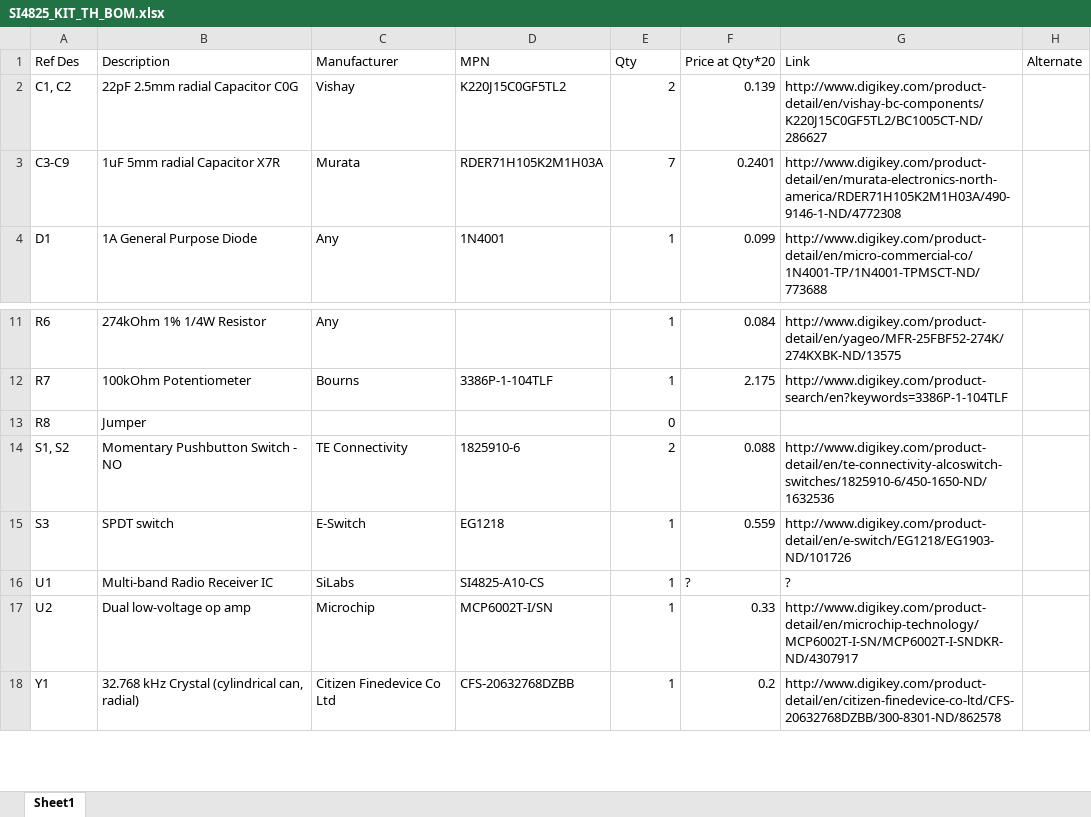
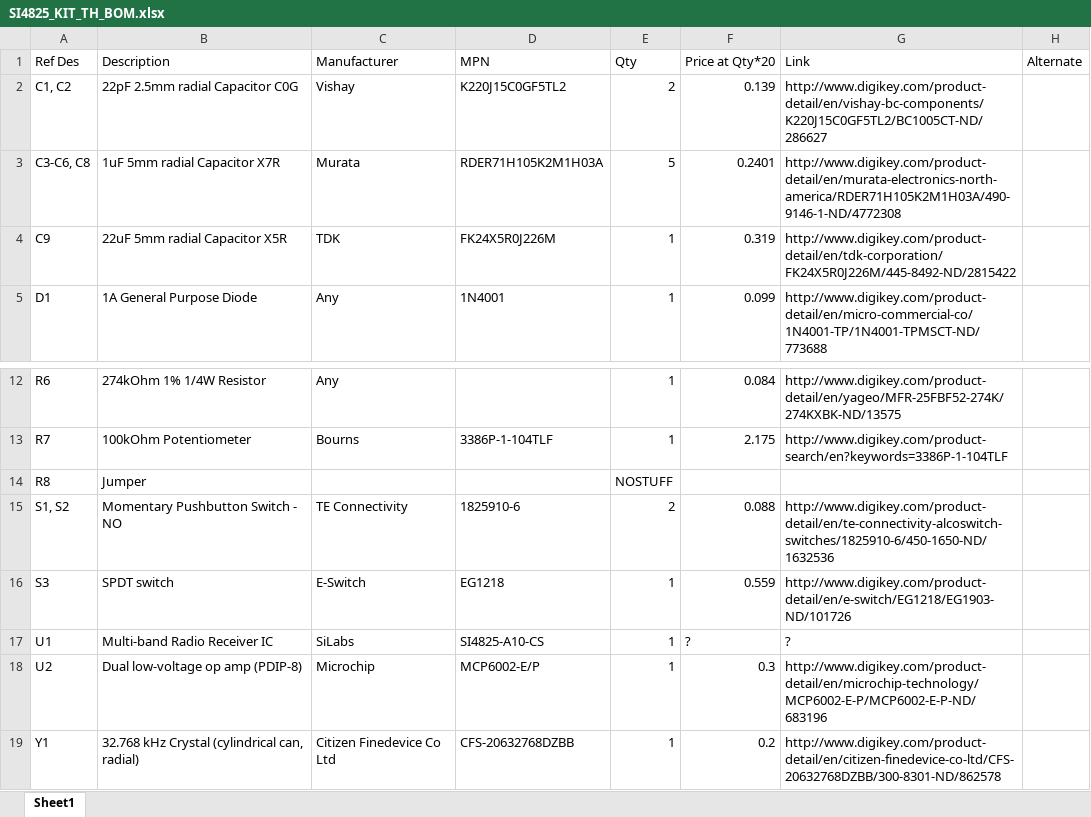
Before and after one commit to gabebuckmaster/Si4825-AM-FM-Radio-Kit-TH, an Excel workbook: SI4825_KIT_TH_BOM.xlsx, sheet Sheet1, drawn as a sheet; only a part is shown, gaps mark what is left out; values as stored, in another font and other column widths than the file's, no borders; addresses are those after the commit; the diff names each change by its address in the sheet, - before the commit and + after, or states it on an @@ line.

Commit message:
Fixed issues discovered in first build
- fixed potentiometer footprint
- bigger strain relief holes: .1” to .15”
- changed U2 (op amp) to through hole version
- changed value of C9 (AC coupling capacitor) to 22uF in BOM and
schematic
- Removed R8 (jumper to bypass op amp)
- Regenerated gerbers, jpg previews, and pdf of schematic

```diff
--- a/SI4825_KIT_TH_BOM.xlsx (sheet Sheet1)
+++ b/SI4825_KIT_TH_BOM.xlsx (sheet Sheet1)
-A3 (Ref Des): C3-C9
+A3 (Ref Des): C3-C6, C8
-E3 (Qty): 7
+E3 (Qty): 5
+row 4: C9 | 22uF 5mm radial Capacitor X5R | TDK | FK24X5R0J226M | 1 | 0.319 | http://www.digikey.com/product-detail/en/tdk-corporation/FK24X5R0J226M/445-8492-ND/2815422
-E14 (Qty): 0
+E14 (Qty): NOSTUFF
-B18 (Description): Dual low-voltage op amp
+B18 (Description): Dual low-voltage op amp (PDIP-8)
-D18 (MPN): MCP6002T-I/SN
+D18 (MPN): MCP6002-E/P
-F18 (Price at Qty*20): 0.33
+F18 (Price at Qty*20): 0.3
-G18 (Link): http://www.digikey.com/product-detail/en/microchip-technology/MCP6002T-I-SN/MCP6002T-I-SNDKR-ND/4307917
+G18 (Link): http://www.digikey.com/product-detail/en/microchip-technology/MCP6002-E-P/MCP6002-E-P-ND/683196
```
Also changed, not shown: 6 other files.
